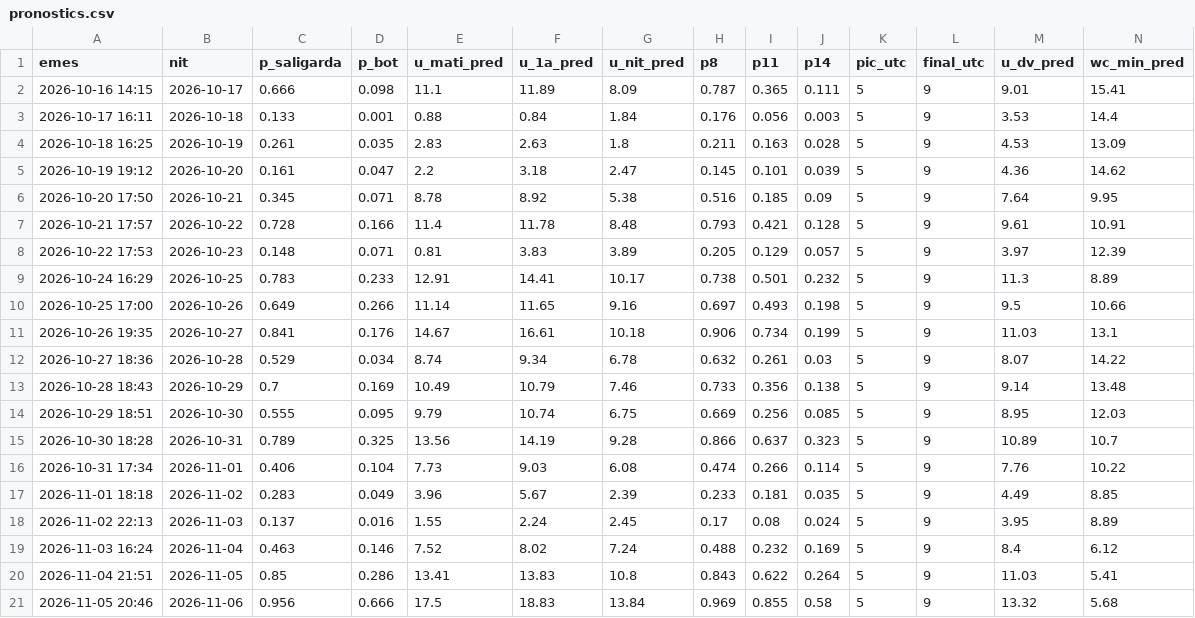
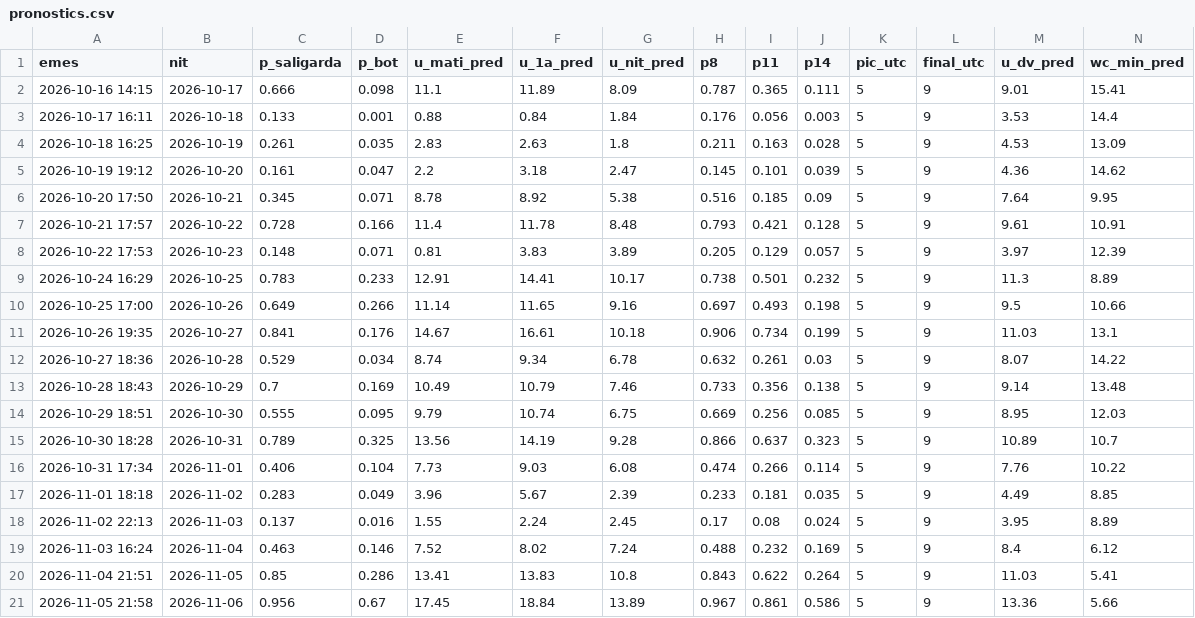
Before and after one commit to adriabarbeta/saligarda, a CSV file: derived/pronostics.csv, drawn as a sheet; only a part is shown; the diff names each change by its address in the sheet, - before the commit and + after, or states it on an @@ line.

Commit message:
pronostic 2026-11-05

```diff
--- a/derived/pronostics.csv
+++ b/derived/pronostics.csv
-A21 (emes): 2026-11-05 20:46
+A21 (emes): 2026-11-05 21:58
-D21 (p_bot): 0.666
+D21 (p_bot): 0.67
-E21 (u_mati_pred): 17.5
+E21 (u_mati_pred): 17.45
-F21 (u_1a_pred): 18.83
+F21 (u_1a_pred): 18.84
-G21 (u_nit_pred): 13.84
+G21 (u_nit_pred): 13.89
-H21 (p8): 0.969
+H21 (p8): 0.967
-I21 (p11): 0.855
+I21 (p11): 0.861
-J21 (p14): 0.58
+J21 (p14): 0.586
-M21 (u_dv_pred): 13.32
+M21 (u_dv_pred): 13.36
-N21 (wc_min_pred): 5.68
+N21 (wc_min_pred): 5.66
```
Also changed, not shown: 1 other file.
